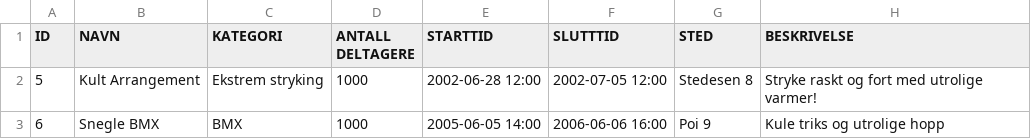
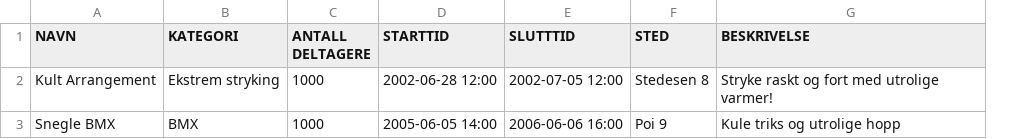
Before and after one commit to Tomzing/DolphinXD, a CSV file: src/main/resources/Database/annetarrangementer.csv, drawn as a sheet; the diff names each change by its address in the sheet, - before the commit and + after, or states it on an @@ line.

```diff
--- a/src/main/resources/Database/annetarrangementer.csv
+++ b/src/main/resources/Database/annetarrangementer.csv
-column A (ID), rows 2-3: 5 | 6
```
Also changed, not shown: src/main/resources/Database/loparrangementer.csv, src/main/resources/Database/sykkelrittarrangementer.csv, 7 other files.
